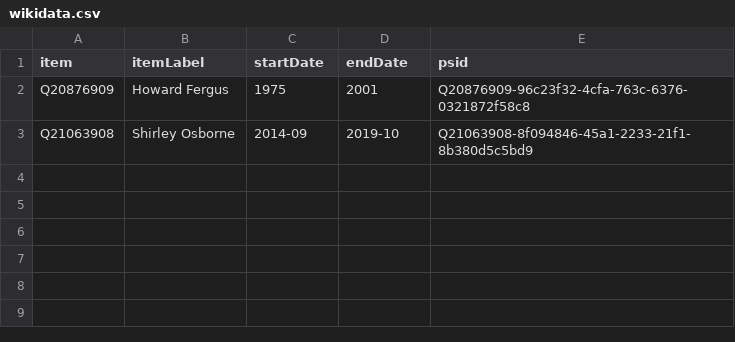
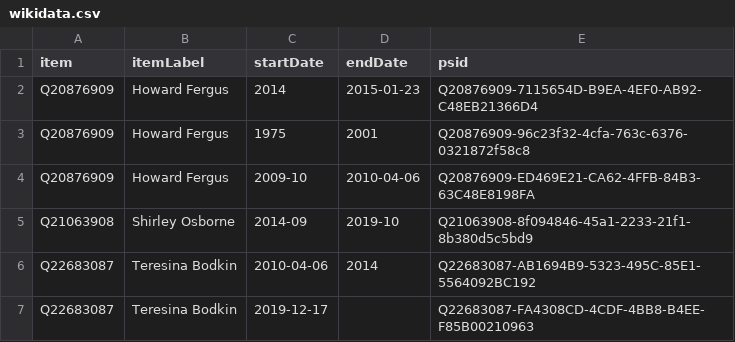
Before and after one commit to every-politician-scrapers/united-kingdom-cabinet, a CSV file: sources/montserrat-speaker/wikidata.csv, drawn as a sheet; the diff names each change by its address in the sheet, - before the commit and + after, or states it on an @@ line.

Commit message:
Compare external sources to Wikidata

```diff
--- a/sources/montserrat-speaker/wikidata.csv
+++ b/sources/montserrat-speaker/wikidata.csv
+row 2: Q20876909 | Howard Fergus | 2014 | 2015-01-23 | Q20876909-7115654D-B9EA-4EF0-AB92-C48EB21366D4
+row 4: Q20876909 | Howard Fergus | 2009-10 | 2010-04-06 | Q20876909-ED469E21-CA62-4FFB-84B3-63C48E8198FA
+row 6: Q22683087 | Teresina Bodkin | 2010-04-06 | 2014 | Q22683087-AB1694B9-5323-495C-85E1-5564092BC192
+row 7: Q22683087 | Teresina Bodkin | 2019-12-17 |  | Q22683087-FA4308CD-4CDF-4BB8-B4EE-F85B00210963
```
Also changed, not shown: data/official.csv, data/wikidata.csv, 3 other files.
